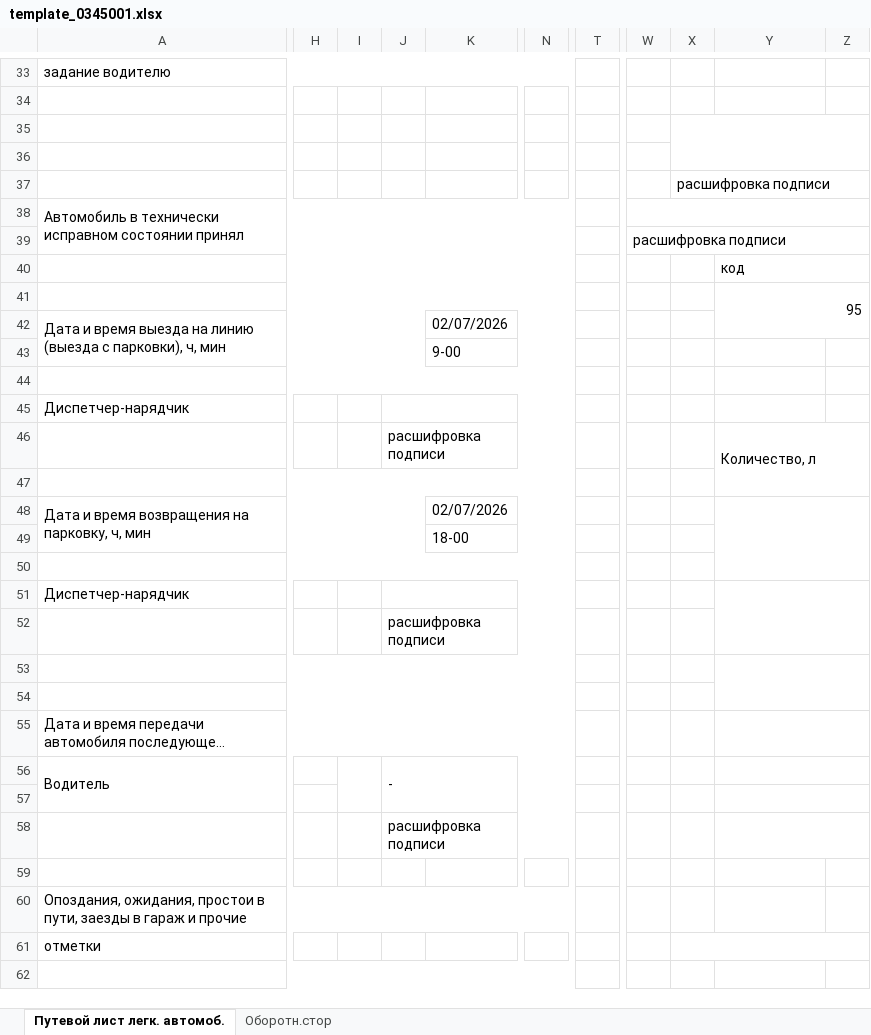
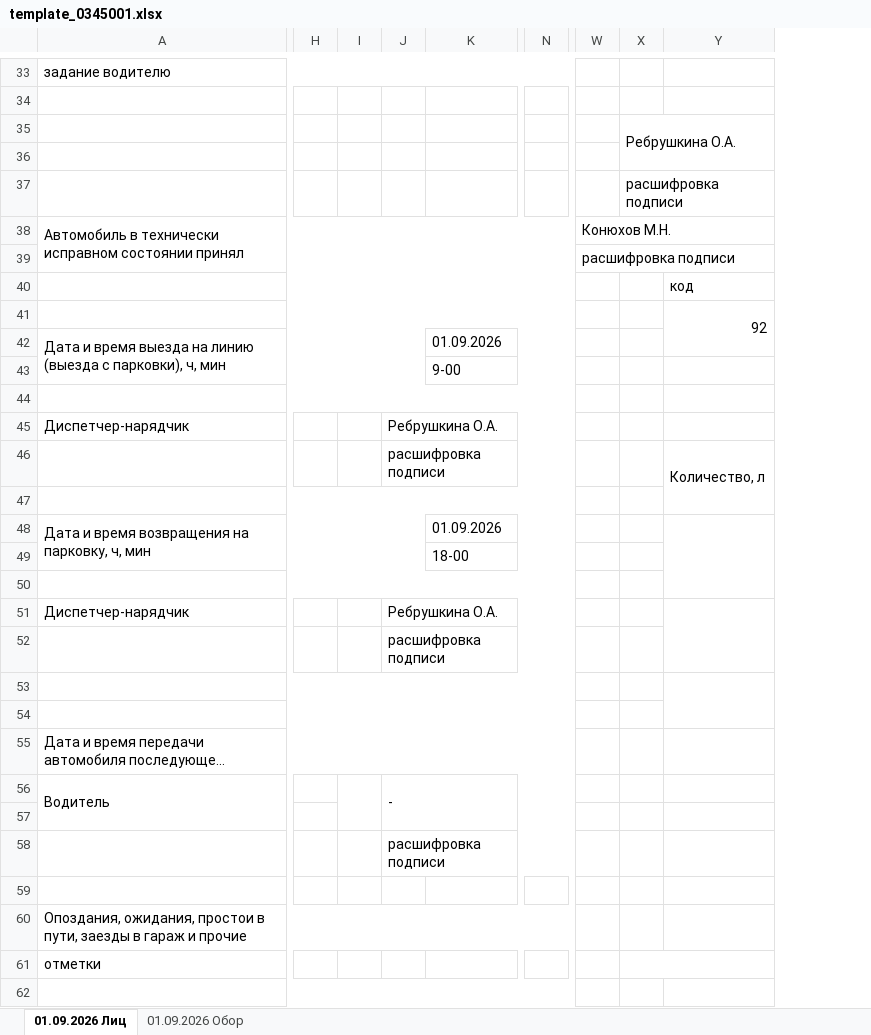
Before and after one commit to MaksimTMB/putevka-rps, an Excel workbook: templates_xls/template_0345001.xlsx, sheet 01.09.2026 Лиц, drawn as a sheet; only a part is shown, gaps mark what is left out; long unchanged cells end in …; values as stored, in another font and other column widths than the file's, no cell formats; removed rows and columns are numbered as before the commit, all else as after; the diff covers the shown part only; the diff names each change by its address in the sheet, - before the commit and + after, or states it on an @@ line.

Commit message:
release(v6.0.0): Два ролевых интерфейса (Админ/Водитель), первичная регистрация Админа, предпросмотр А4 и экспорт Word/Excel на весь лист

```diff
--- a/templates_xls/template_0345001.xlsx (sheet 01.09.2026 Лиц)
+++ b/templates_xls/template_0345001.xlsx (sheet 01.09.2026 Лиц)
-sheet tab: Путевой лист легк. автомоб.
+sheet tab: 01.09.2026 Лиц
-sheet tab: Оборотн.стор
+sheet tab: 01.09.2026 Обор
-column H, empty
-column I, empty
+column H, empty
+column I, empty
-column N, empty
+column N, empty
-column T, empty
-column Z, empty
-X35: (empty)
+X35: Ребрушкина О.А.
-W38: (empty)
+W38: Конюхов М.Н.
-Y40:Z40 merged
-Y41: 95
+Y41: 92
-K42: 02/07/2026
+K42: 01.09.2026
-J45: (empty)
+J45: Ребрушкина О.А.
-K48: 02/07/2026
+K48: 01.09.2026
-J51: (empty)
+J51: Ребрушкина О.А.
-Y55:Z55 merged
-Y56:Z56 merged
-Y57:Z57 merged
-Y58:Z58 merged
```
Also changed, not shown: 1 added column, 13 edited cells and merged cells elsewhere in this sheet, sheet 01.09.2026 Обор, cell formats, 7 other files.
